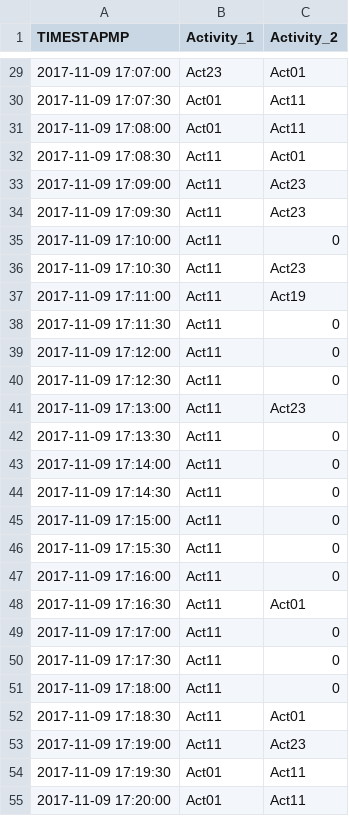
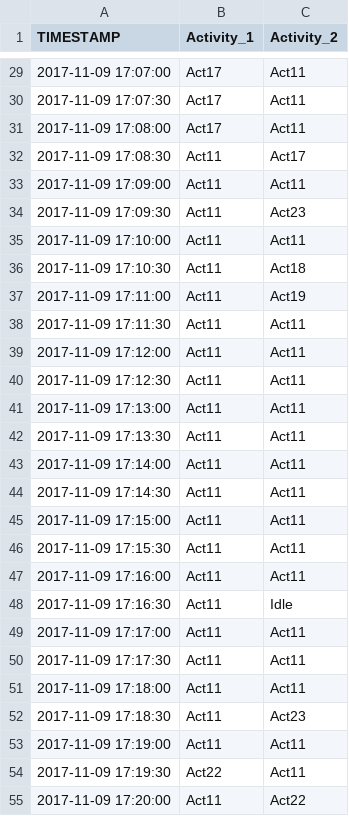
Before and after one commit to Sheila-Fernandez-Martin/TFG, a CSV file: Predicciones/Data_predicciones/2017-11-09/2017-11-09-C-predicciones_30s.csv, drawn as a sheet; only a part is shown, gaps mark what is left out; the diff covers the shown part only.

```diff
--- a/Predicciones/Data_predicciones/2017-11-09/2017-11-09-C-predicciones_30s.csv
+++ b/Predicciones/Data_predicciones/2017-11-09/2017-11-09-C-predicciones_30s.csv
@@ -1 +1 @@
-TIMESTAPMP,Activity_1,Activity_2
+TIMESTAMP,Activity_1,Activity_2
@@ -29,27 +29,27 @@ TIMESTAPMP,Activity_1,Activity_2
-2017-11-09 17:07:00,Act23,Act01
-2017-11-09 17:07:30,Act01,Act11
-2017-11-09 17:08:00,Act01,Act11
-2017-11-09 17:08:30,Act11,Act01
-2017-11-09 17:09:00,Act11,Act23
+2017-11-09 17:07:00,Act17,Act11
+2017-11-09 17:07:30,Act17,Act11
+2017-11-09 17:08:00,Act17,Act11
+2017-11-09 17:08:30,Act11,Act17
+2017-11-09 17:09:00,Act11,Act11
 2017-11-09 17:09:30,Act11,Act23
-2017-11-09 17:10:00,Act11,0
-2017-11-09 17:10:30,Act11,Act23
+2017-11-09 17:10:00,Act11,Act11
+2017-11-09 17:10:30,Act11,Act18
 2017-11-09 17:11:00,Act11,Act19
-2017-11-09 17:11:30,Act11,0
-2017-11-09 17:12:00,Act11,0
-2017-11-09 17:12:30,Act11,0
-2017-11-09 17:13:00,Act11,Act23
-2017-11-09 17:13:30,Act11,0
-2017-11-09 17:14:00,Act11,0
-2017-11-09 17:14:30,Act11,0
-2017-11-09 17:15:00,Act11,0
-2017-11-09 17:15:30,Act11,0
-2017-11-09 17:16:00,Act11,0
-2017-11-09 17:16:30,Act11,Act01
-2017-11-09 17:17:00,Act11,0
-2017-11-09 17:17:30,Act11,0
-2017-11-09 17:18:00,Act11,0
-2017-11-09 17:18:30,Act11,Act01
-2017-11-09 17:19:00,Act11,Act23
-2017-11-09 17:19:30,Act01,Act11
-2017-11-09 17:20:00,Act01,Act11
+2017-11-09 17:11:30,Act11,Act11
+2017-11-09 17:12:00,Act11,Act11
+2017-11-09 17:12:30,Act11,Act11
+2017-11-09 17:13:00,Act11,Act11
+2017-11-09 17:13:30,Act11,Act11
+2017-11-09 17:14:00,Act11,Act11
+2017-11-09 17:14:30,Act11,Act11
+2017-11-09 17:15:00,Act11,Act11
+2017-11-09 17:15:30,Act11,Act11
+2017-11-09 17:16:00,Act11,Act11
+2017-11-09 17:16:30,Act11,Idle
+2017-11-09 17:17:00,Act11,Act11
+2017-11-09 17:17:30,Act11,Act11
+2017-11-09 17:18:00,Act11,Act11
+2017-11-09 17:18:30,Act11,Act23
+2017-11-09 17:19:00,Act11,Act11
+2017-11-09 17:19:30,Act22,Act11
+2017-11-09 17:20:00,Act11,Act22
```
Also changed, not shown: 45 edited cells elsewhere in this file, Predicciones/Data_predicciones/2017-11-09/2017-11-09-A-predicciones.csv, Predicciones/Data_predicciones/2017-11-09/2017-11-09-A-predicciones_30s.csv, 26 other files.
